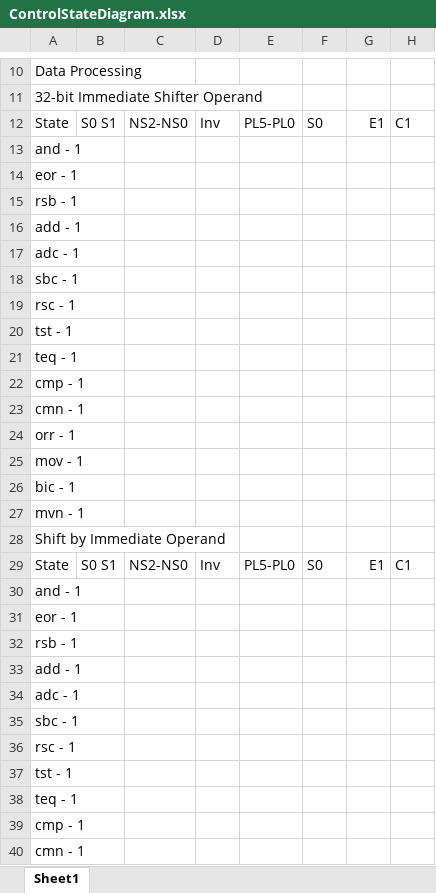
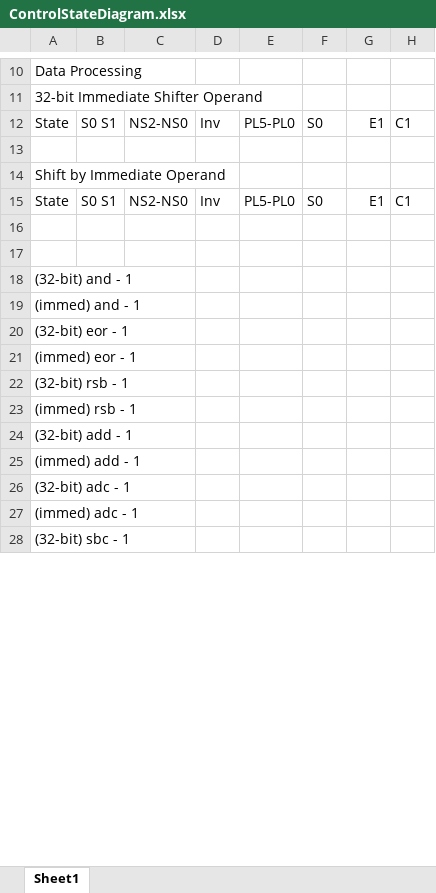
Before and after one commit to pedrocolon93/armverilogimplementation, an Excel workbook: ArquiProjecto/Phase2/ControlStateDiagram.xlsx, sheet Sheet1, drawn as a sheet; only a part is shown, gaps mark what is left out; values as stored, in another font and other column widths than the file's, no cell formats; removed rows and columns are numbered as before the commit, all else as after; rows hold the shown columns only; the diff covers the shown part only; the diff names each change by its address in the sheet, - before the commit and + after, or states it on an @@ line.

```diff
--- a/ArquiProjecto/Phase2/ControlStateDiagram.xlsx (sheet Sheet1)
+++ b/ArquiProjecto/Phase2/ControlStateDiagram.xlsx (sheet Sheet1)
-A13: and - 1
+A13: (empty)
-row 14: eor - 1
-row 15: rsb - 1
-row 16: add - 1
-row 17: adc - 1
-row 18: sbc - 1
-row 19: rsc - 1
-row 20: tst - 1
-row 21: teq - 1
-row 22: cmp - 1
-row 23: cmn - 1
-row 24: orr - 1
-row 25: mov - 1
-row 26: bic - 1
-row 27: mvn - 1
+row 16: (empty)
+row 17: (empty)
-A18: and - 1
+A18: (32-bit) and - 1
-A19: eor - 1
+A19: (immed) and - 1
-A20: rsb - 1
+A20: (32-bit) eor - 1
-A21: add - 1
+A21: (immed) eor - 1
-A22: adc - 1
+A22: (32-bit) rsb - 1
-A23: sbc - 1
+A23: (immed) rsb - 1
-A24: rsc - 1
+A24: (32-bit) add - 1
-A25: tst - 1
+A25: (immed) add - 1
-A26: teq - 1
+A26: (32-bit) adc - 1
-A27: cmp - 1
+A27: (immed) adc - 1
-A28: cmn - 1
+A28: (32-bit) sbc - 1
```
Also changed, not shown: 23 added rows and 7 edited cells elsewhere in this sheet, cell formats, 1 other file.
